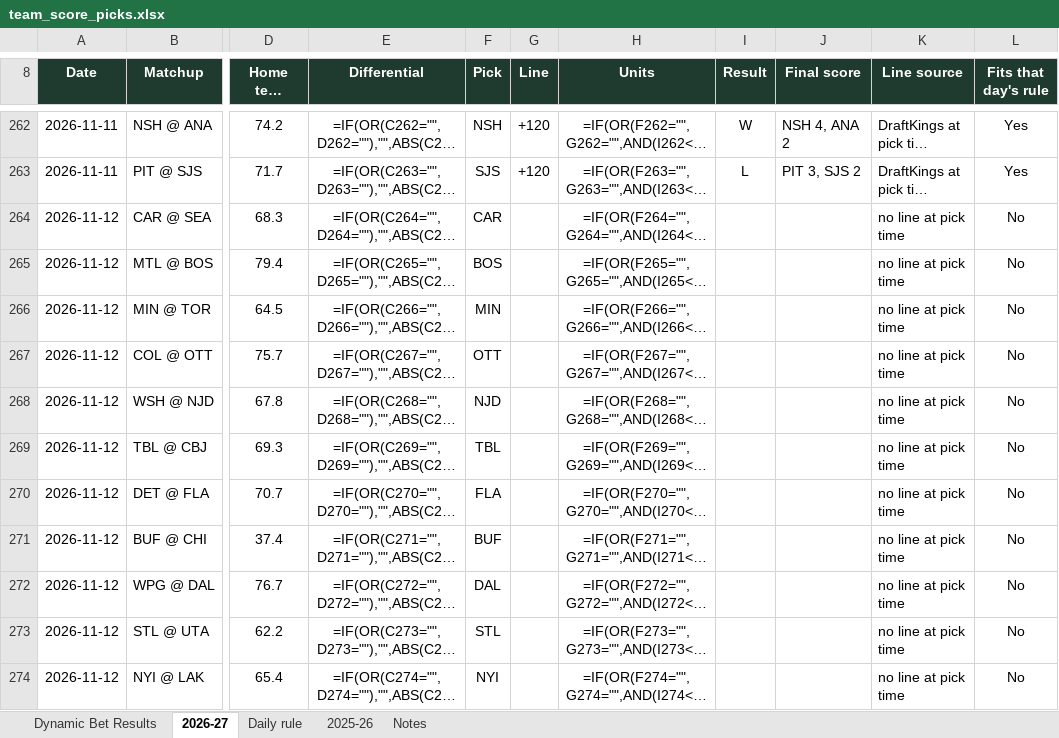
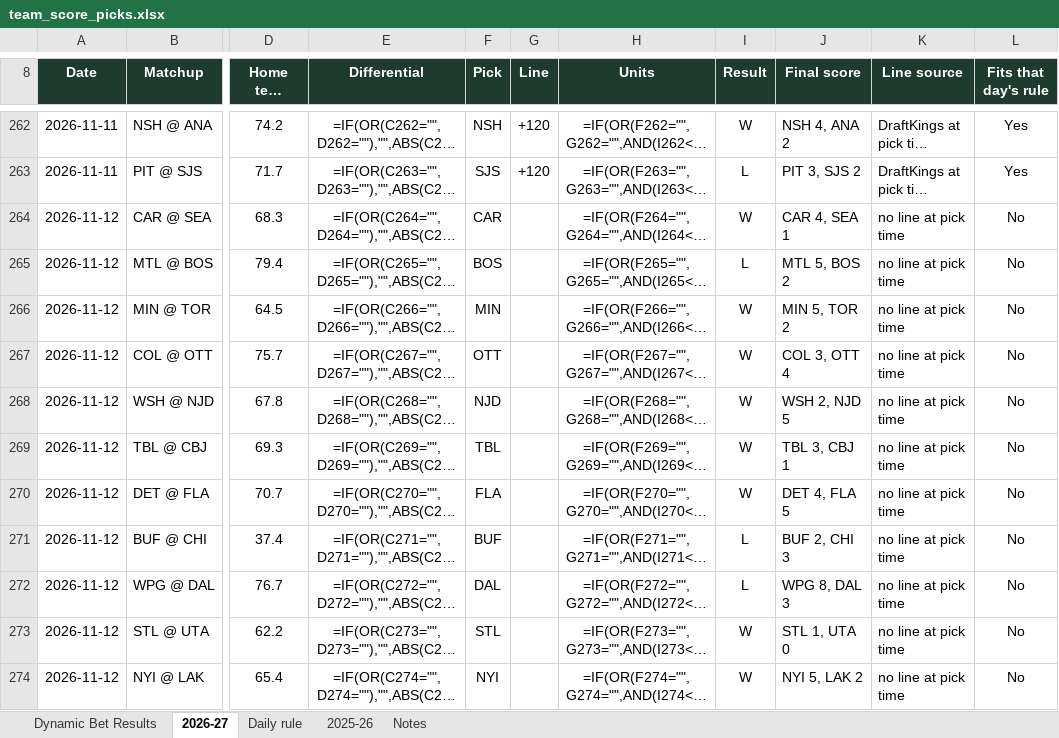
Before and after one commit to starsviz/starsviz.github.io, an Excel workbook: team_score_picks.xlsx, sheet 2026-27, drawn as a sheet; only a part is shown, gaps mark what is left out; long unchanged cells end in …; values as stored, in another font and other column widths than the file's, no borders; formulas without a stored value are shown as written; conditional formats not drawn; the diff names each change by its address in the sheet, - before the commit and + after, or states it on an @@ line.

```diff
--- a/team_score_picks.xlsx (sheet 2026-27)
+++ b/team_score_picks.xlsx (sheet 2026-27)
-I264 (Result): (empty)
+I264 (Result): W
-J264 (Final score): (empty)
+J264 (Final score): CAR 4, SEA 1
-I265 (Result): (empty)
+I265 (Result): L
-J265 (Final score): (empty)
+J265 (Final score): MTL 5, BOS 2
-I266:I270 (Result): (empty)
+I266:I270 (Result): W
-J266 (Final score): (empty)
+J266 (Final score): MIN 5, TOR 2
-J267 (Final score): (empty)
+J267 (Final score): COL 3, OTT 4
-J268 (Final score): (empty)
+J268 (Final score): WSH 2, NJD 5
-J269 (Final score): (empty)
+J269 (Final score): TBL 3, CBJ 1
-J270 (Final score): (empty)
+J270 (Final score): DET 4, FLA 5
-I271:I272 (Result): (empty)
+I271:I272 (Result): L
-J271 (Final score): (empty)
+J271 (Final score): BUF 2, CHI 3
-J272 (Final score): (empty)
+J272 (Final score): WPG 8, DAL 3
-I273:I274 (Result): (empty)
+I273:I274 (Result): W
-J273 (Final score): (empty)
+J273 (Final score): STL 1, UTA 0
-J274 (Final score): (empty)
+J274 (Final score): NYI 5, LAK 2
```
Also changed, not shown: sheet Daily rule, sheet Notes, 3 other files.
